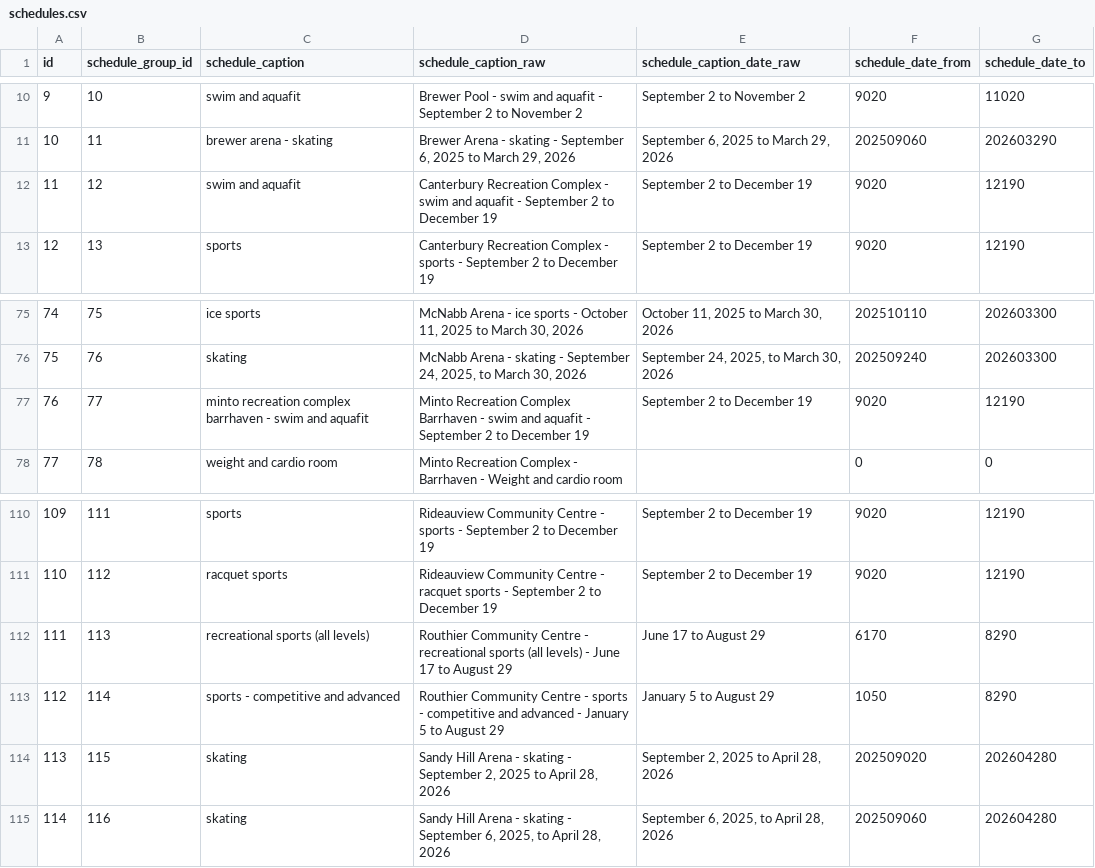
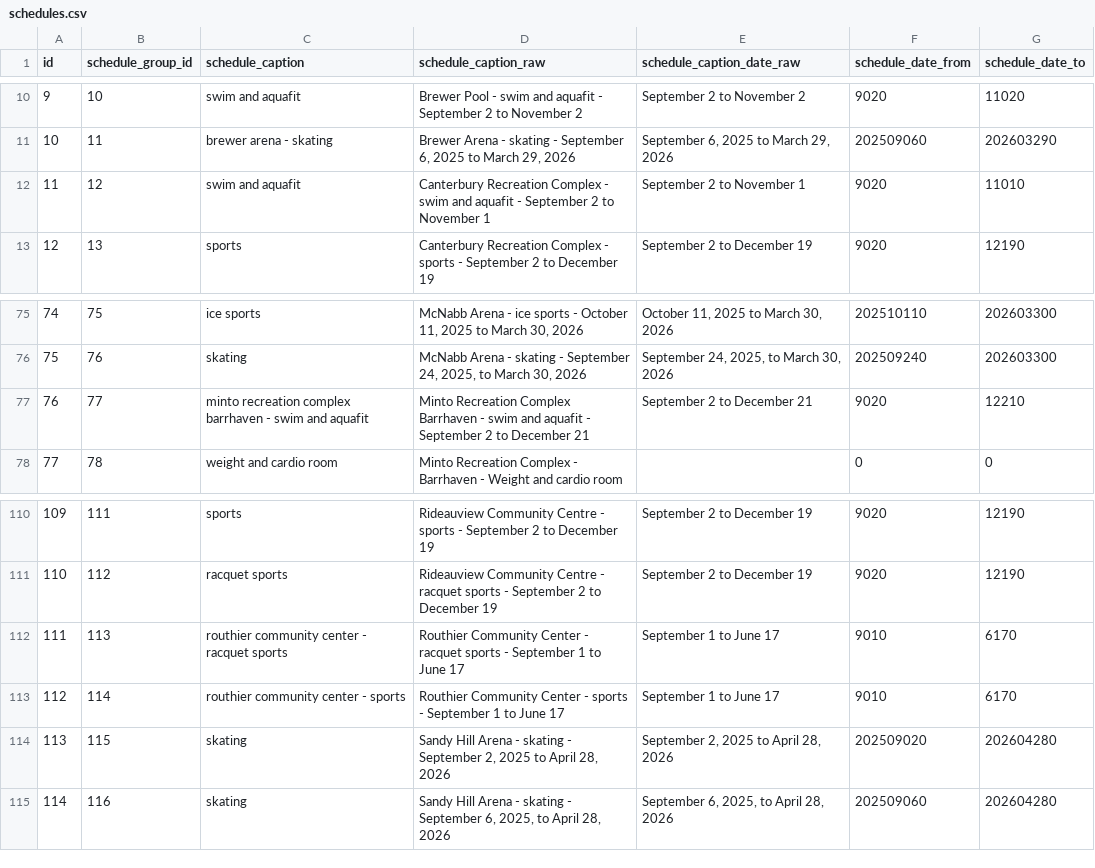
Before and after one commit to pgaskin/orec2, a CSV file: schedules.csv, drawn as a sheet; only a part is shown, gaps mark what is left out.

```diff
--- a/schedules.csv
+++ b/schedules.csv
@@ -11,3 +11,3 @@ id,schedule_group_id,schedule_caption,schedule_caption_raw,schedule_caption_date
 10,11,brewer arena - skating,"Brewer Arena - skating - September 6, 2025 to March 29, 2026","September 6, 2025 to March 29, 2026",202509060,202603290
-11,12,swim and aquafit,Canterbury Recreation Complex - swim and aquafit - September 2 to December 19,September 2 to December 19,9020,12190
+11,12,swim and aquafit,Canterbury Recreation Complex - swim and aquafit - September 2 to November 1,September 2 to November 1,9020,11010
 12,13,sports,Canterbury Recreation Complex - sports - September 2 to December 19,September 2 to December 19,9020,12190
@@ -76,3 +76,3 @@ id,schedule_group_id,schedule_caption,schedule_caption_raw,schedule_caption_date
 75,76,skating,"McNabb Arena - skating - September 24, 2025, to March 30, 2026","September 24, 2025, to March 30, 2026",202509240,202603300
-76,77,minto recreation complex barrhaven - swim and aquafit,Minto Recreation Complex Barrhaven - swim and aquafit - September 2 to December 19,September 2 to December 19,9020,12190
+76,77,minto recreation complex barrhaven - swim and aquafit,Minto Recreation Complex Barrhaven - swim and aquafit - September 2 to December 21,September 2 to December 21,9020,12210
 77,78,weight and cardio room,Minto Recreation Complex - Barrhaven - Weight and cardio room,,0,0
@@ -111,4 +111,4 @@ id,schedule_group_id,schedule_caption,schedule_caption_raw,schedule_caption_date
 110,112,racquet sports,Rideauview Community Centre - racquet sports - September 2 to December 19,September 2 to December 19,9020,12190
-111,113,recreational sports (all levels),Routhier Community Centre - recreational sports (all levels) - June 17 to August 29,June 17 to August 29,6170,8290
-112,114,sports - competitive and advanced,Routhier Community Centre - sports - competitive and advanced - January 5 to August 29,January 5 to August 29,1050,8290
+111,113,routhier community center - racquet sports,Routhier Community Center - racquet sports - September 1 to June 17,September 1 to June 17,9010,6170
+112,114,routhier community center - sports,Routhier Community Center - sports - September 1 to June 17,September 1 to June 17,9010,6170
 113,115,skating,"Sandy Hill Arena - skating - September 2, 2025 to April 28, 2026","September 2, 2025 to April 28, 2026",202509020,202604280
```
Also changed, not shown: activities.csv, facilities.csv, 2 other files.
